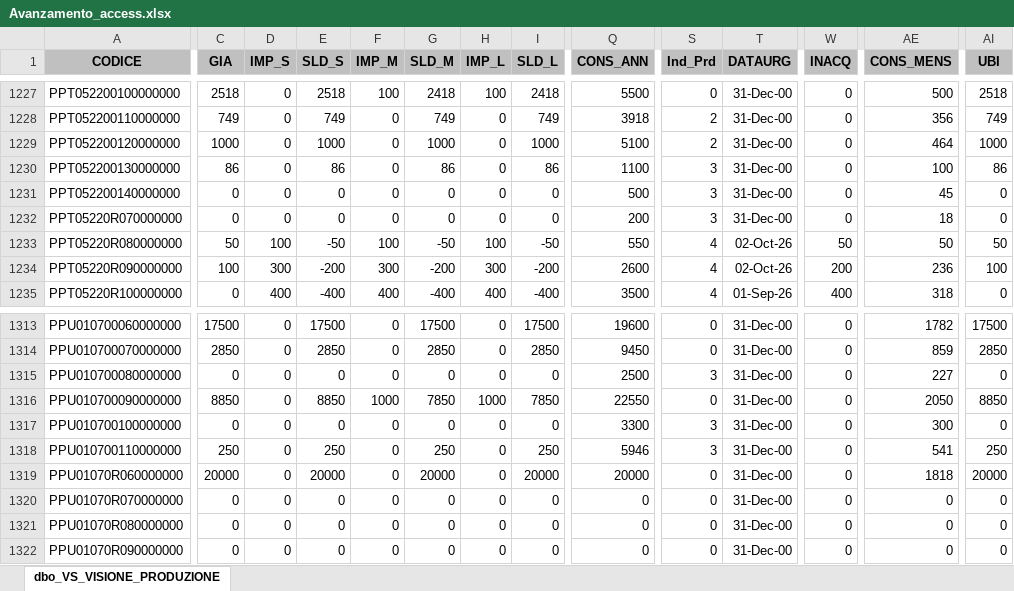
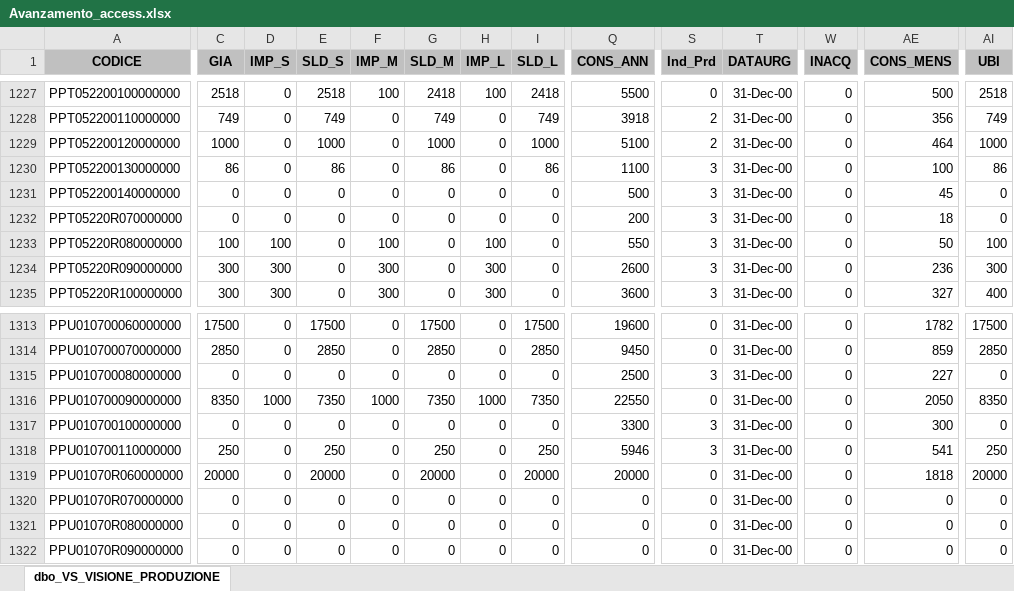
Before and after one commit to denis-safit/SAFiT, an Excel workbook: Avanzamento_access.xlsx, sheet dbo_VS_VISIONE_PRODUZIONE, drawn as a sheet; only a part is shown, gaps mark what is left out; values as stored, in another font and other column widths than the file's, no borders; the diff covers the shown part only; the diff names each change by its address in the sheet, - before the commit and + after, or states it on an @@ line.

```diff
--- a/Avanzamento_access.xlsx (sheet dbo_VS_VISIONE_PRODUZIONE)
+++ b/Avanzamento_access.xlsx (sheet dbo_VS_VISIONE_PRODUZIONE)
-C1233 (GIA): 50
+C1233 (GIA): 100
-E1233 (SLD_S): -50
+E1233 (SLD_S): 0
-G1233 (SLD_M): -50
+G1233 (SLD_M): 0
-I1233 (SLD_L): -50
+I1233 (SLD_L): 0
-S1233:S1235 (Ind_Prd): 4
+S1233:S1235 (Ind_Prd): 3
-T1233:T1234 (DATAURG): 02-Oct-26
+T1233:T1234 (DATAURG): 31-Dec-00
-W1233 (INACQ): 50
+W1233 (INACQ): 0
-AI1233 (UBI): 50
+AI1233 (UBI): 100
-C1234 (GIA): 100
+C1234 (GIA): 300
-E1234 (SLD_S): -200
+E1234 (SLD_S): 0
-G1234 (SLD_M): -200
+G1234 (SLD_M): 0
-I1234 (SLD_L): -200
+I1234 (SLD_L): 0
-W1234 (INACQ): 200
+W1234 (INACQ): 0
-AI1234 (UBI): 100
+AI1234 (UBI): 300
-C1235 (GIA): 0
+C1235 (GIA): 300
-D1235 (IMP_S): 400
+D1235 (IMP_S): 300
-E1235 (SLD_S): -400
+E1235 (SLD_S): 0
-F1235 (IMP_M): 400
+F1235 (IMP_M): 300
-G1235 (SLD_M): -400
+G1235 (SLD_M): 0
-H1235 (IMP_L): 400
+H1235 (IMP_L): 300
-I1235 (SLD_L): -400
+I1235 (SLD_L): 0
-Q1235 (CONS_ANN): 3500
+Q1235 (CONS_ANN): 3600
-T1235 (DATAURG): 01-Sep-26
+T1235 (DATAURG): 31-Dec-00
-W1235 (INACQ): 400
+W1235 (INACQ): 0
-AE1235 (CONS_MENS): 318
+AE1235 (CONS_MENS): 327
-AI1235 (UBI): 0
+AI1235 (UBI): 400
-C1316 (GIA): 8850
+C1316 (GIA): 8350
-D1316 (IMP_S): 0
+D1316 (IMP_S): 1000
-E1316 (SLD_S): 8850
+E1316 (SLD_S): 7350
-G1316 (SLD_M): 7850
+G1316 (SLD_M): 7350
-I1316 (SLD_L): 7850
+I1316 (SLD_L): 7350
-AI1316 (UBI): 8850
+AI1316 (UBI): 8350
```
Also changed, not shown: 536 edited cells elsewhere in this sheet, btl_istruzioni.xlsx, dettagli_consegne.xlsx, 4 other files.
